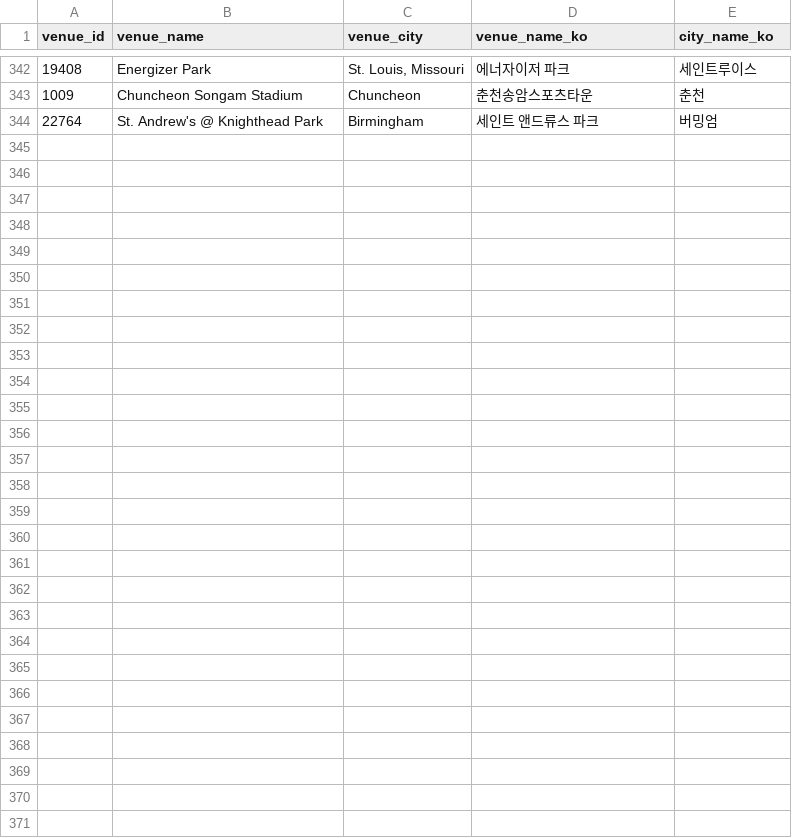
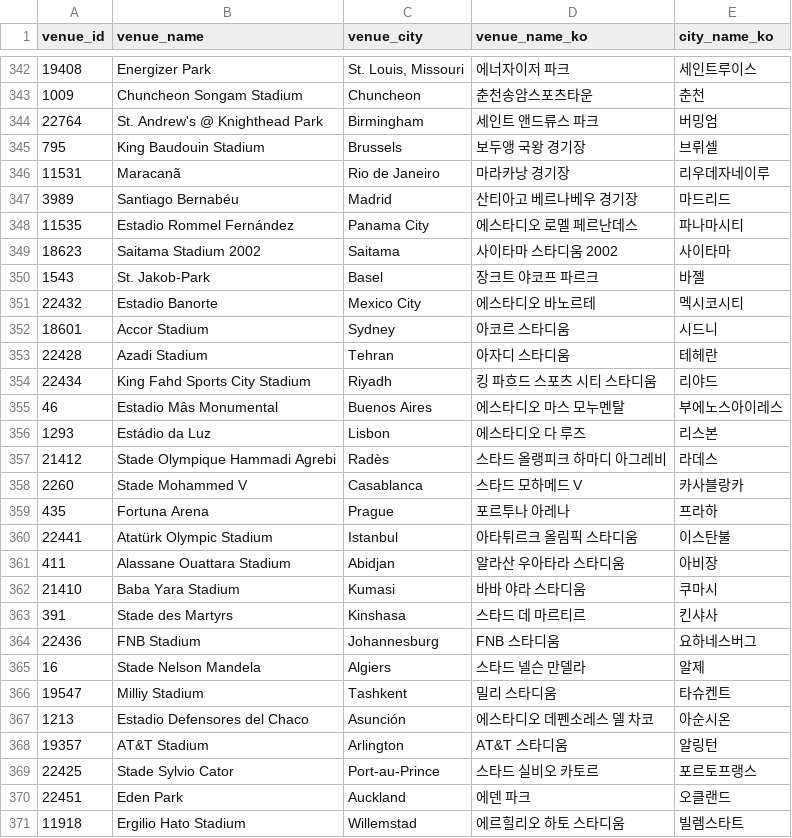
Before and after one commit to bgh1234554/football-obs-backend, a CSV file: src/main/resources/data/venues.csv, drawn as a sheet; only a part is shown, gaps mark what is left out; the diff names each change by its address in the sheet, - before the commit and + after, or states it on an @@ line.

```diff
--- a/src/main/resources/data/venues.csv
+++ b/src/main/resources/data/venues.csv
+row 345: 795 | King Baudouin Stadium | Brussels | 보두앵 국왕 경기장 | 브뤼셀
+row 346: 11531 | Maracanã | Rio de Janeiro | 마라카낭 경기장 | 리우데자네이루
+row 347: 3989 | Santiago Bernabéu | Madrid | 산티아고 베르나베우 경기장 | 마드리드
+row 348: 11535 | Estadio Rommel Fernández | Panama City | 에스타디오 로멜 페르난데스 | 파나마시티
+row 349: 18623 | Saitama Stadium 2002 | Saitama | 사이타마 스타디움 2002 | 사이타마
+row 350: 1543 | St. Jakob-Park | Basel | 장크트 야코프 파르크 | 바젤
+row 351: 22432 | Estadio Banorte | Mexico City | 에스타디오 바노르테 | 멕시코시티
+row 352: 18601 | Accor Stadium | Sydney | 아코르 스타디움 | 시드니
+row 353: 22428 | Azadi Stadium | Tehran | 아자디 스타디움 | 테헤란
+row 354: 22434 | King Fahd Sports City Stadium | Riyadh | 킹 파흐드 스포츠 시티 스타디움 | 리야드
+row 355: 46 | Estadio Mâs Monumental | Buenos Aires | 에스타디오 마스 모누멘탈 | 부에노스아이레스
+row 356: 1293 | Estádio da Luz | Lisbon | 에스타디오 다 루즈 | 리스본
+row 357: 21412 | Stade Olympique Hammadi Agrebi | Radès | 스타드 올랭피크 하마디 아그레비 | 라데스
+row 358: 2260 | Stade Mohammed V | Casablanca | 스타드 모하메드 V | 카사블랑카
+row 359: 435 | Fortuna Arena | Prague | 포르투나 아레나 | 프라하
+row 360: 22441 | Atatürk Olympic Stadium | Istanbul | 아타튀르크 올림픽 스타디움 | 이스탄불
+row 361: 411 | Alassane Ouattara Stadium | Abidjan | 알라산 우아타라 스타디움 | 아비장
+row 362: 21410 | Baba Yara Stadium | Kumasi | 바바 야라 스타디움 | 쿠마시
+row 363: 391 | Stade des Martyrs | Kinshasa | 스타드 데 마르티르 | 킨샤사
+row 364: 22436 | FNB Stadium | Johannesburg | FNB 스타디움 | 요하네스버그
+row 365: 16 | Stade Nelson Mandela | Algiers | 스타드 넬슨 만델라 | 알제
+row 366: 19547 | Milliy Stadium | Tashkent | 밀리 스타디움 | 타슈켄트
+row 367: 1213 | Estadio Defensores del Chaco | Asunción | 에스타디오 데펜소레스 델 차코 | 아순시온
+row 368: 19357 | AT&T Stadium | Arlington | AT&T 스타디움 | 알링턴
+row 369: 22425 | Stade Sylvio Cator | Port-au-Prince | 스타드 실비오 카토르 | 포르토프랭스
+row 370: 22451 | Eden Park | Auckland | 에덴 파크 | 오클랜드
+row 371: 11918 | Ergilio Hato Stadium | Willemstad | 에르힐리오 하토 스타디움 | 빌렘스타트
```
Also changed, not shown: src/main/resources/data/coaches.csv, 1 other file.
